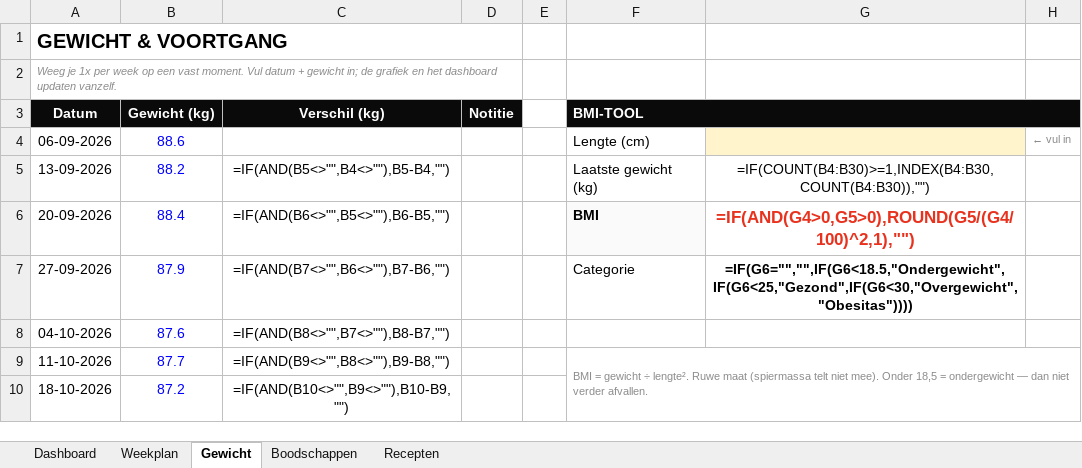
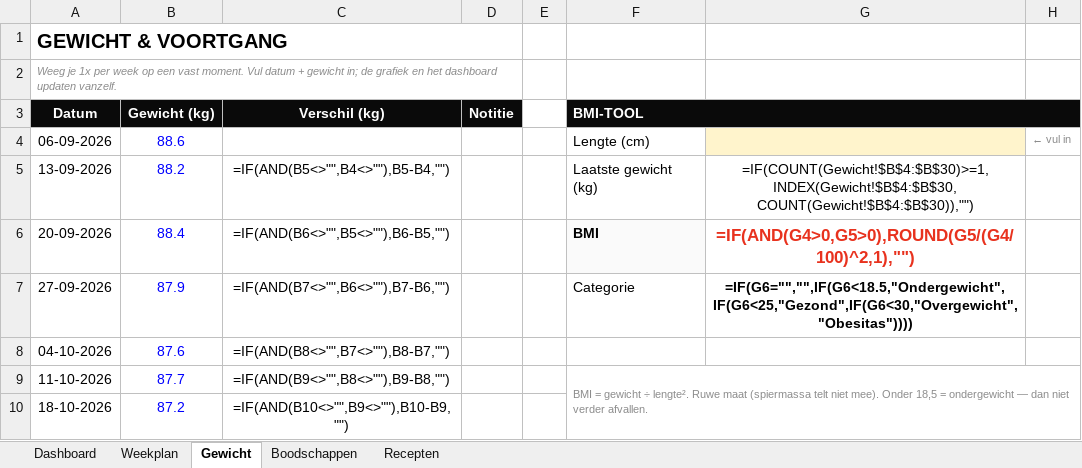
Before and after one commit to mounirchtouki-afk/hybridfuel-website, an Excel workbook: tracker-nl.xlsx, sheet Gewicht, drawn as a sheet; only a part is shown; values as stored, in another font and other column widths than the file's, no borders; formulas without a stored value are shown as written; the diff names each change by its address in the sheet, - before the commit and + after, or states it on an @@ line.

```diff
--- a/tracker-nl.xlsx (sheet Gewicht)
+++ b/tracker-nl.xlsx (sheet Gewicht)
-G5: =IF(COUNT(B4:B30)>=1,INDEX(B4:B30,COUNT(B4:B30)),"")
+G5: =IF(COUNT(Gewicht!$B$4:$B$30)>=1,INDEX(Gewicht!$B$4:$B$30,COUNT(Gewicht!$B$4:$B$30)),"")
```
Also changed, not shown: sheet Dashboard, tracker-en.xlsx.
